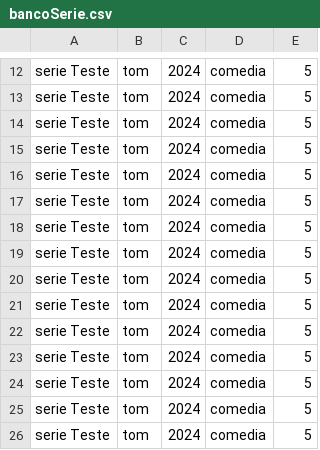
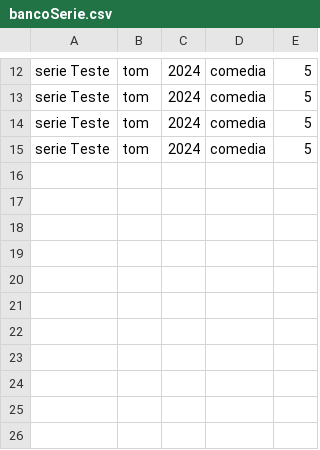
Before and after one commit to hiveum-qa/exercicios, a CSV file: exercicioBack/db/bancoSerie.csv, drawn as a sheet; only a part is shown, gaps mark what is left out.

```diff
--- a/exercicioBack/db/bancoSerie.csv
+++ b/exercicioBack/db/bancoSerie.csv
@@ -15,12 +15 @@
 "serie Teste";tom;2024;comedia;5;
-"serie Teste";tom;2024;comedia;5;
-"serie Teste";tom;2024;comedia;5;
-"serie Teste";tom;2024;comedia;5;
-"serie Teste";tom;2024;comedia;5;
-"serie Teste";tom;2024;comedia;5;
-"serie Teste";tom;2024;comedia;5;
-"serie Teste";tom;2024;comedia;5;
-"serie Teste";tom;2024;comedia;5;
-"serie Teste";tom;2024;comedia;5;
-"serie Teste";tom;2024;comedia;5;
-"serie Teste";tom;2024;comedia;5;
```
Also changed, not shown: 9 other files.
